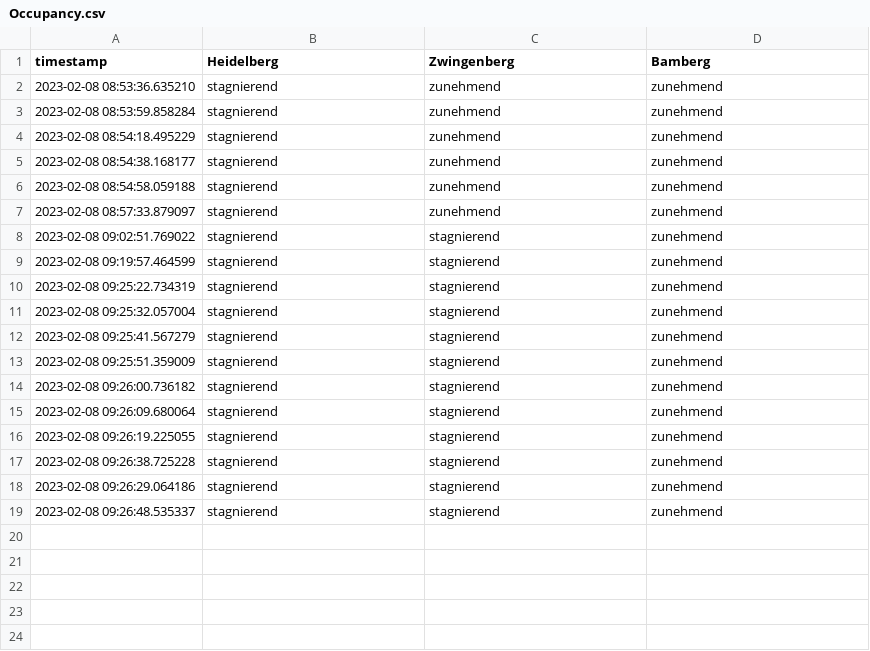
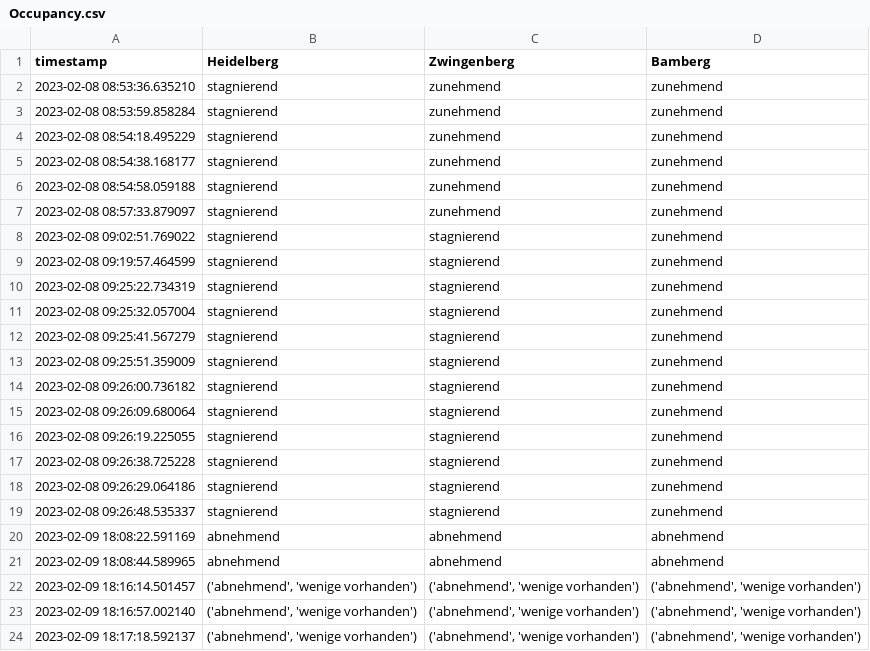
Before and after one commit to PuR-Dashboard/Dashboard, a CSV file: Data/Occupancy.csv, drawn as a sheet; the diff names each change by its address in the sheet, - before the commit and + after, or states it on an @@ line.

Commit message:
changed occupancy data

```diff
--- a/Data/Occupancy.csv
+++ b/Data/Occupancy.csv
+row 20: 2023-02-09 18:08:22.591169 | abnehmend | abnehmend | abnehmend
+row 21: 2023-02-09 18:08:44.589965 | abnehmend | abnehmend | abnehmend
+row 22: 2023-02-09 18:16:14.501457 | ('abnehmend', 'wenige vorhanden') | ('abnehmend', 'wenige vorhanden') | ('abnehmend', 'wenige vorhanden')
+row 23: 2023-02-09 18:16:57.002140 | ('abnehmend', 'wenige vorhanden') | ('abnehmend', 'wenige vorhanden') | ('abnehmend', 'wenige vorhanden')
+row 24: 2023-02-09 18:17:18.592137 | ('abnehmend', 'wenige vorhanden') | ('abnehmend', 'wenige vorhanden') | ('abnehmend', 'wenige vorhanden')
```
Also changed, not shown: Data/Characteristics.csv, 1 other file.
